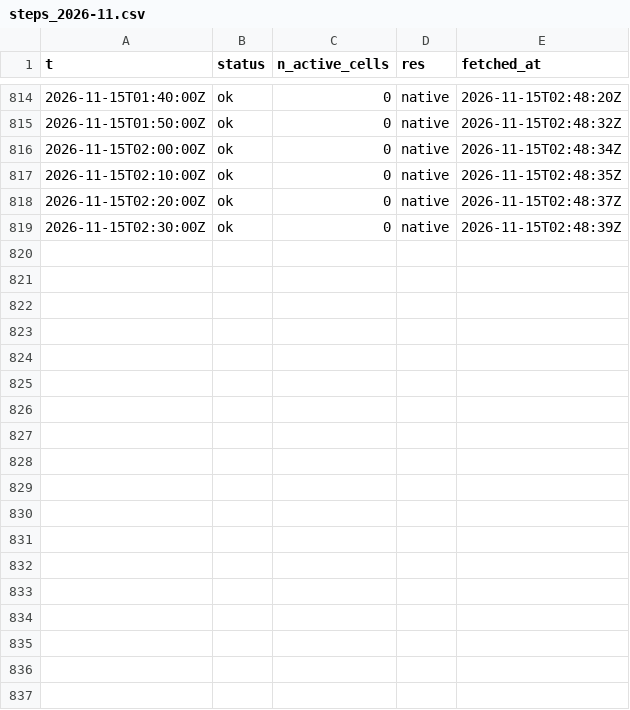
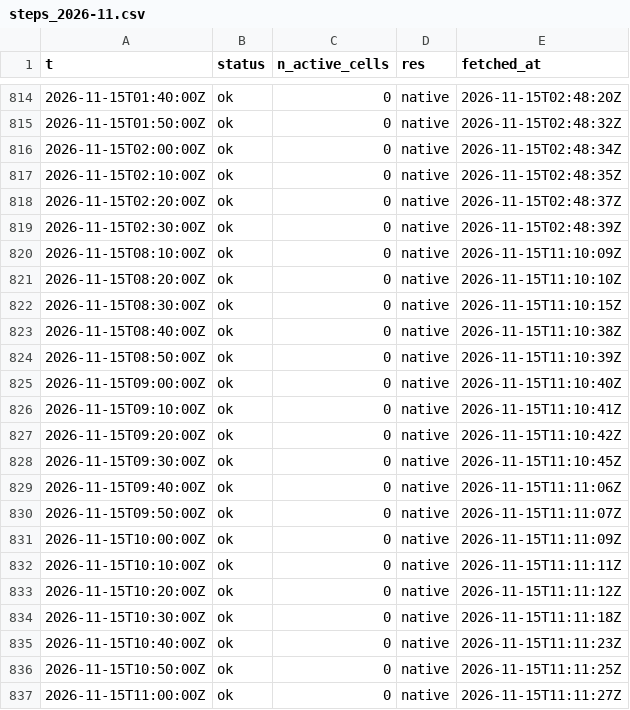
Before and after one commit to ramposani06/lightning-recorder, a CSV file: data/steps_2026-11.csv, drawn as a sheet; only a part is shown, gaps mark what is left out.

Commit message:
lightning data 2026-11-15T11:11Z

```diff
--- a/data/steps_2026-11.csv
+++ b/data/steps_2026-11.csv
@@ -819 +819,19 @@ t,status,n_active_cells,res,fetched_at
 2026-11-15T02:30:00Z,ok,0,native,2026-11-15T02:48:39Z
+2026-11-15T08:10:00Z,ok,0,native,2026-11-15T11:10:09Z
+2026-11-15T08:20:00Z,ok,0,native,2026-11-15T11:10:10Z
+2026-11-15T08:30:00Z,ok,0,native,2026-11-15T11:10:15Z
+2026-11-15T08:40:00Z,ok,0,native,2026-11-15T11:10:38Z
+2026-11-15T08:50:00Z,ok,0,native,2026-11-15T11:10:39Z
+2026-11-15T09:00:00Z,ok,0,native,2026-11-15T11:10:40Z
+2026-11-15T09:10:00Z,ok,0,native,2026-11-15T11:10:41Z
+2026-11-15T09:20:00Z,ok,0,native,2026-11-15T11:10:42Z
+2026-11-15T09:30:00Z,ok,0,native,2026-11-15T11:10:45Z
+2026-11-15T09:40:00Z,ok,0,native,2026-11-15T11:11:06Z
+2026-11-15T09:50:00Z,ok,0,native,2026-11-15T11:11:07Z
+2026-11-15T10:00:00Z,ok,0,native,2026-11-15T11:11:09Z
+2026-11-15T10:10:00Z,ok,0,native,2026-11-15T11:11:11Z
+2026-11-15T10:20:00Z,ok,0,native,2026-11-15T11:11:12Z
+2026-11-15T10:30:00Z,ok,0,native,2026-11-15T11:11:18Z
+2026-11-15T10:40:00Z,ok,0,native,2026-11-15T11:11:23Z
+2026-11-15T10:50:00Z,ok,0,native,2026-11-15T11:11:25Z
+2026-11-15T11:00:00Z,ok,0,native,2026-11-15T11:11:27Z
```
